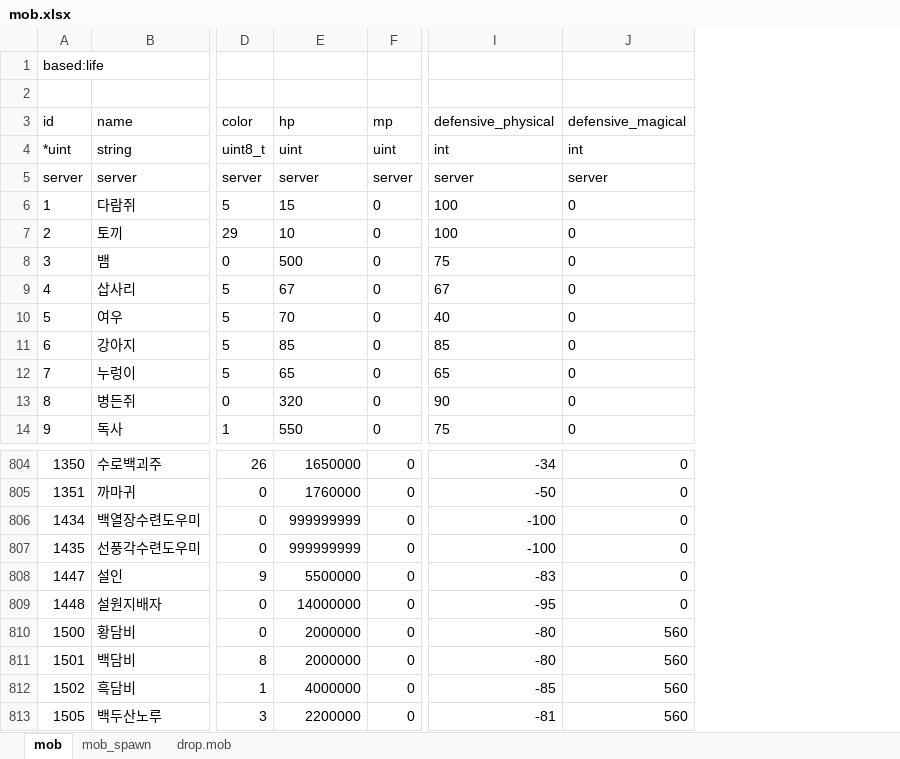
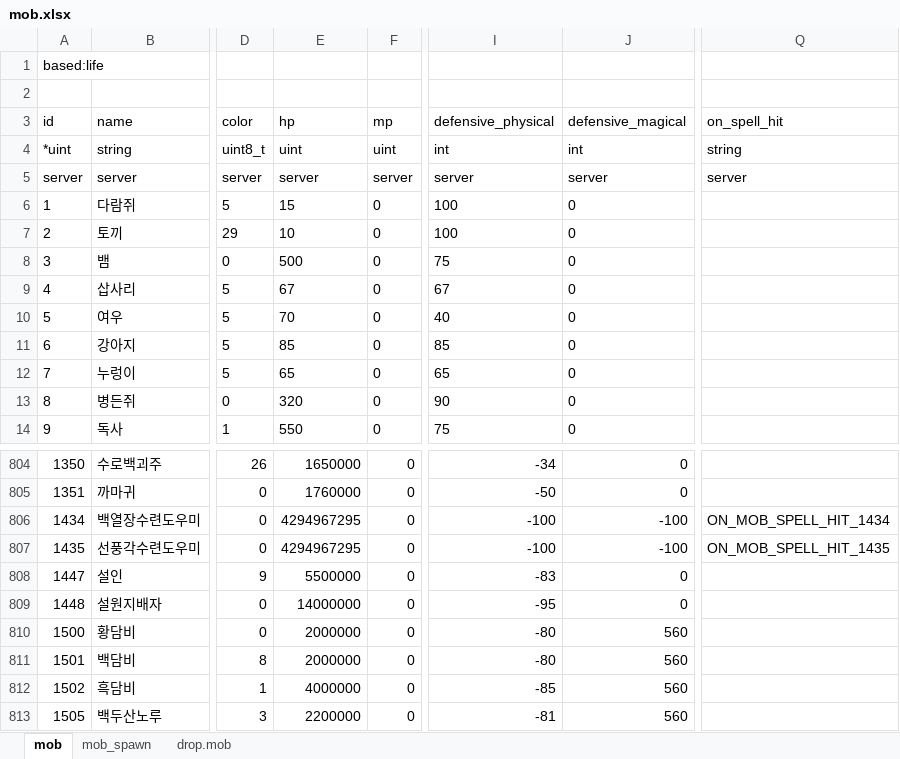
Before and after one commit to boyism80/fb, an Excel workbook: resources/table/mob.xlsx, sheet mob, drawn as a sheet; only a part is shown, gaps mark what is left out; values as stored, in another font and other column widths than the file's, no borders; the diff names each change by its address in the sheet, - before the commit and + after, or states it on an @@ line.

Commit message:
feat: add on_spell_hit callback when spell target is hit
- Add object.on_spell_hit(from, spell) and mob Lua callback (on_spell_hit in model)
- Call to.on_spell_hit after life::active(spell, to) cast; rename fd to oid in life::active(spell, oid)
- Add mob model on_spell_hit field and regenerate model/Model.cs
- Fix map::movable hidden check to use x.hidden(object)
- Fix sky maze route display in command.lua (append secret slot 26)
- Add ON_MOB_SPELL_HIT to 백열장수련도우미 and 선풍각수련도우미 scripts
- Add effect, sound, action to 잠복근무 spell script
- Stat formatting and table resource updates (door, map, mob, npc)

```diff
--- a/resources/table/mob.xlsx (sheet mob)
+++ b/resources/table/mob.xlsx (sheet mob)
+column Q (on_spell_hit), rows 4-5: string | server; rows 806-807: ON_MOB_SPELL_HIT_1434 | ON_MOB_SPELL_HIT_1435
-E806:E807 (hp): 999999999
+E806:E807 (hp): 4294967295
-J806:J807 (defensive_magical): 0
+J806:J807 (defensive_magical): -100
```
Also changed, not shown: resources/table/door.xlsx, resources/table/npc.xlsx, 15 other files.
